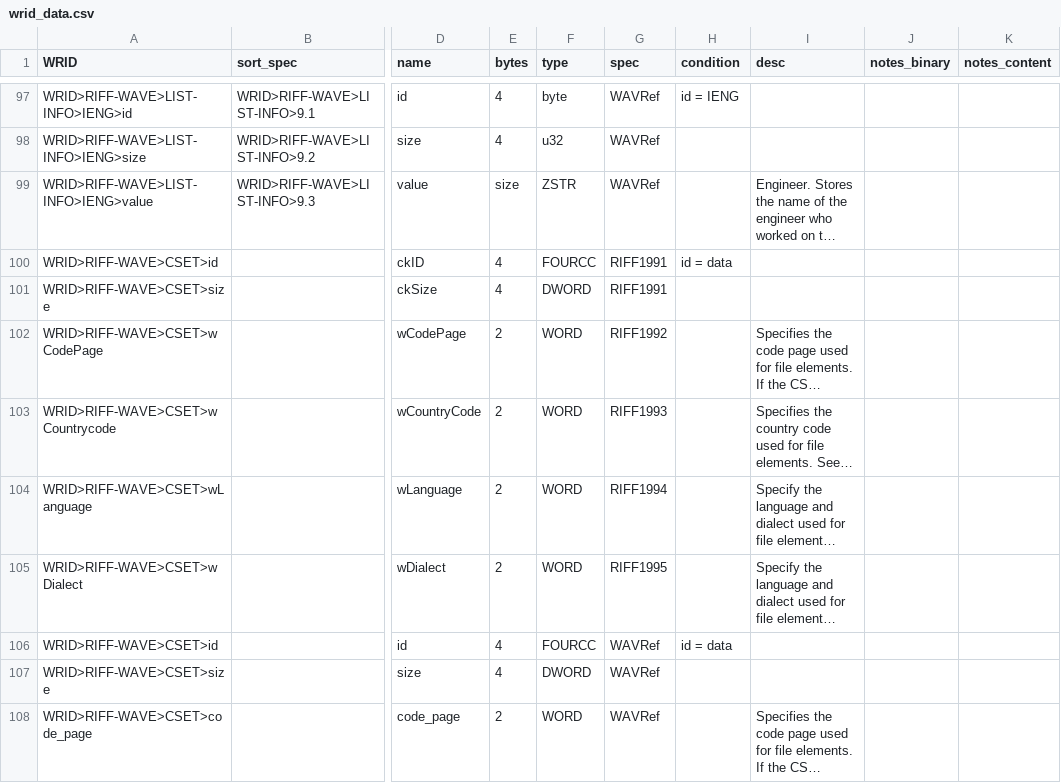
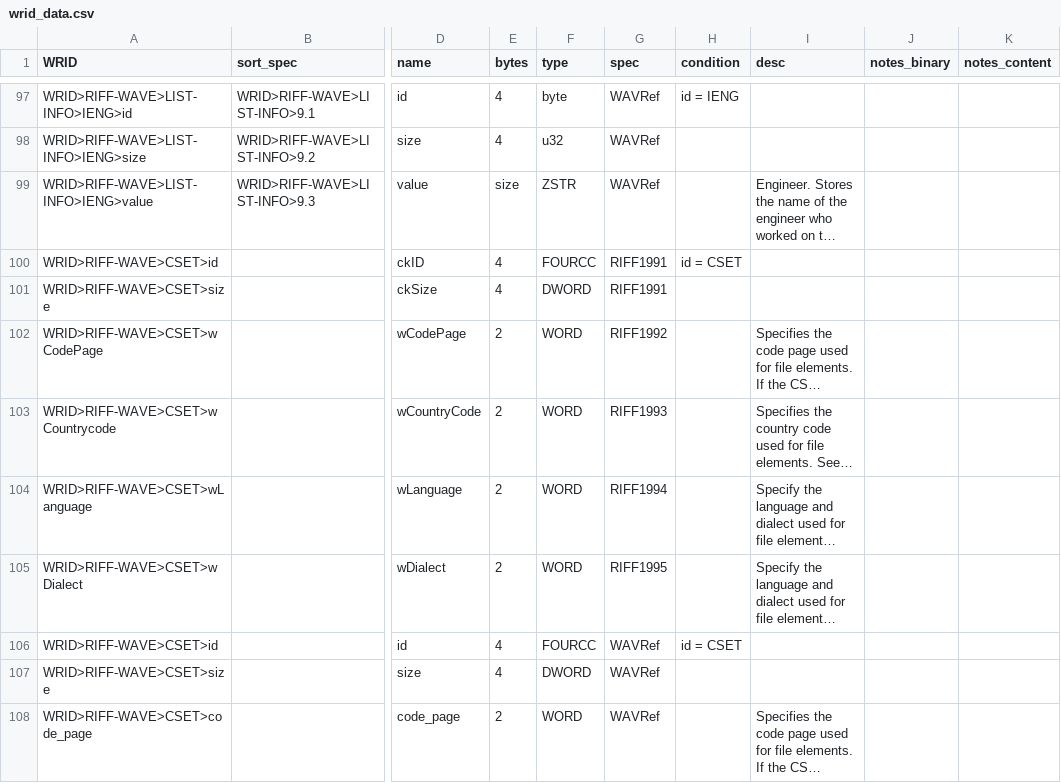
Before and after one commit to briandorsey/wavref, a CSV file: static/data/wrid_data.csv, drawn as a sheet; only a part is shown, gaps mark what is left out; long unchanged cells end in …; the diff names each change by its address in the sheet, - before the commit and + after, or states it on an @@ line.

Commit message:
update CSET & changelog

```diff
--- a/static/data/wrid_data.csv
+++ b/static/data/wrid_data.csv
-H100 (condition): id = data
+H100 (condition): id = CSET
-H106 (condition): id = data
+H106 (condition): id = CSET
```
Also changed, not shown: 4 other files.
